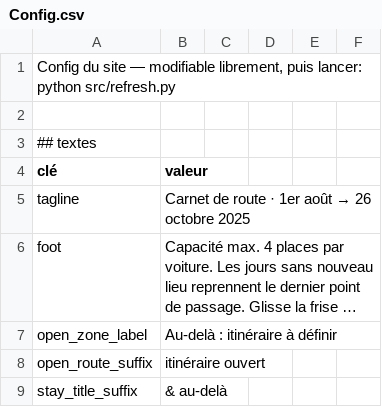
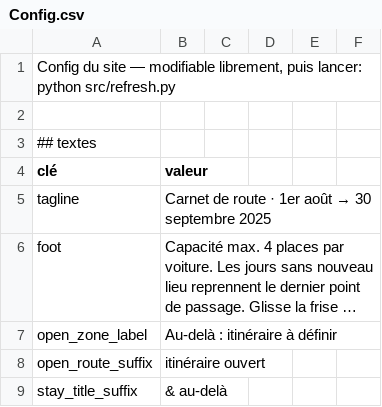
Before and after one commit to CartmanRolex/AfricaTrip, a CSV file: data/Config.csv, drawn as a sheet; only a part is shown; long unchanged cells end in …; the diff names each change by its address in the sheet, - before the commit and + after, or states it on an @@ line.

```diff
--- a/data/Config.csv
+++ b/data/Config.csv
@@ B5 (valeur): Carnet de route · 1er août → 26 octobre 2025 → Carnet de route · 1er août → 30 septembre 2025 @@
```
Also changed, not shown: data/AfriqueCalendrier_-_Presences_Voyage.csv, 9 other files.
